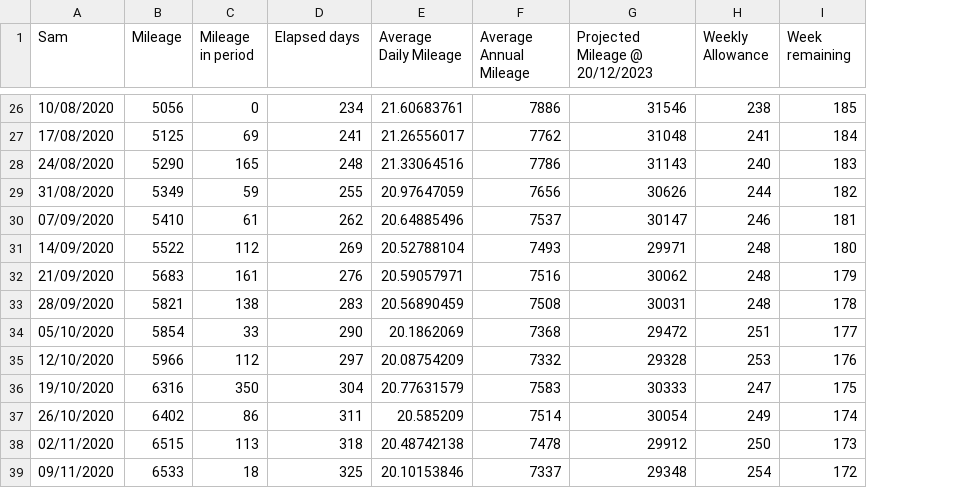
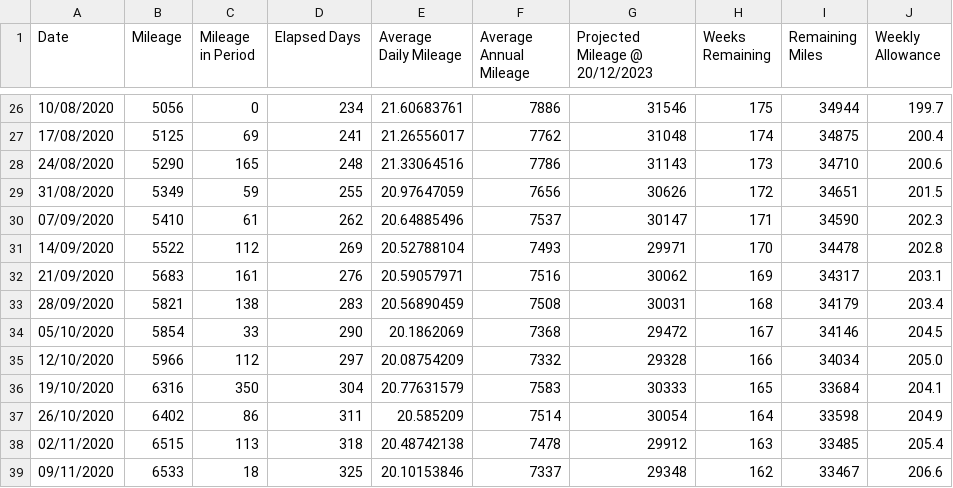
Before and after one commit to Sam-Ian/Tesla-Mileage-Calculator, a CSV file: TeslaMileage.csv, drawn as a sheet; only a part is shown, gaps mark what is left out; removed rows and columns are numbered as before the commit, all else as after; the diff covers the shown part only; the diff names each change by its address in the sheet, - before the commit and + after, or states it on an @@ line.

```diff
--- a/TeslaMileage.csv
+++ b/TeslaMileage.csv
-column H (Weekly Allowance), rows 26-39: 238 | 241 | 240 | 244 | 246 | 248 | 248 | 248 | 251 | 253 | 247 | 249 | 250 | 254
+column I (Remaining Miles), rows 26-39: 34944 | 34875 | 34710 | 34651 | 34590 | 34478 | 34317 | 34179 | 34146 | 34034 | 33684 | 33598 | 33485 | 33467
+column J (Weekly Allowance), rows 26-39: 199.7 | 200.4 | 200.6 | 201.5 | 202.3 | 202.8 | 203.1 | 203.4 | 204.5 | 205.0 | 204.1 | 204.9 | 205.4 | 206.6
-A1: Sam
+A1: Date
-C1: Mileage in period
+C1: Mileage in Period
-D1: Elapsed days
+D1: Elapsed Days
-H1: Week remaining
+H1: Weeks Remaining
-H26 (Weeks Remaining): 185
+H26 (Weeks Remaining): 175
-H27 (Weeks Remaining): 184
+H27 (Weeks Remaining): 174
-H28 (Weeks Remaining): 183
+H28 (Weeks Remaining): 173
-H29 (Weeks Remaining): 182
+H29 (Weeks Remaining): 172
-H30 (Weeks Remaining): 181
+H30 (Weeks Remaining): 171
-H31 (Weeks Remaining): 180
+H31 (Weeks Remaining): 170
-H32 (Weeks Remaining): 179
+H32 (Weeks Remaining): 169
-H33 (Weeks Remaining): 178
+H33 (Weeks Remaining): 168
-H34 (Weeks Remaining): 177
+H34 (Weeks Remaining): 167
-H35 (Weeks Remaining): 176
+H35 (Weeks Remaining): 166
-H36 (Weeks Remaining): 175
+H36 (Weeks Remaining): 165
-H37 (Weeks Remaining): 174
+H37 (Weeks Remaining): 164
-H38 (Weeks Remaining): 173
+H38 (Weeks Remaining): 163
-H39 (Weeks Remaining): 172
+H39 (Weeks Remaining): 162
```
Also changed, not shown: 29 edited cells elsewhere in this file, 1 other file.
